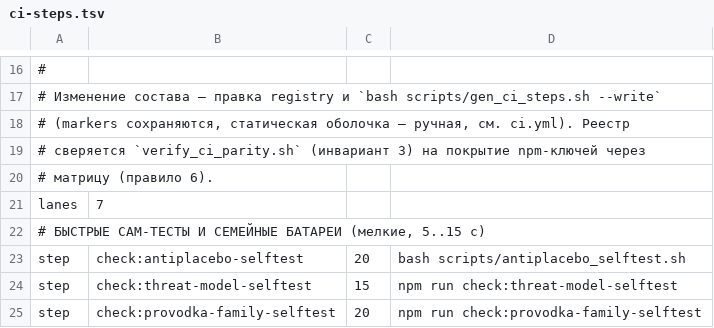
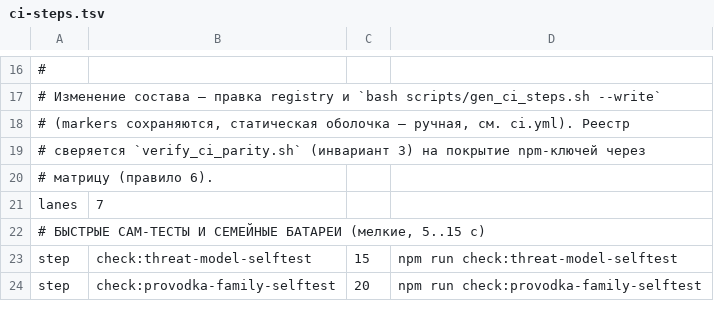
Before and after one commit to a3ka/dev-harness, a TSV file: registry/ci-steps.tsv, drawn as a sheet; only a part is shown, gaps mark what is left out.

Commit message:
083 implementer-gen: фикс регрессии (antiplacebo-selftest вне реестра, --write один раз, безопасные комментарии)

```diff
--- a/registry/ci-steps.tsv
+++ b/registry/ci-steps.tsv
@@ -22,3 +22,2 @@ lanes	7
 # БЫСТРЫЕ САМ-ТЕСТЫ И СЕМЕЙНЫЕ БАТАРЕИ (мелкие, 5..15 с)
-step	check:antiplacebo-selftest	20	bash scripts/antiplacebo_selftest.sh
 step	check:threat-model-selftest	15	npm run check:threat-model-selftest
```
Also changed, not shown: 1 other file.
